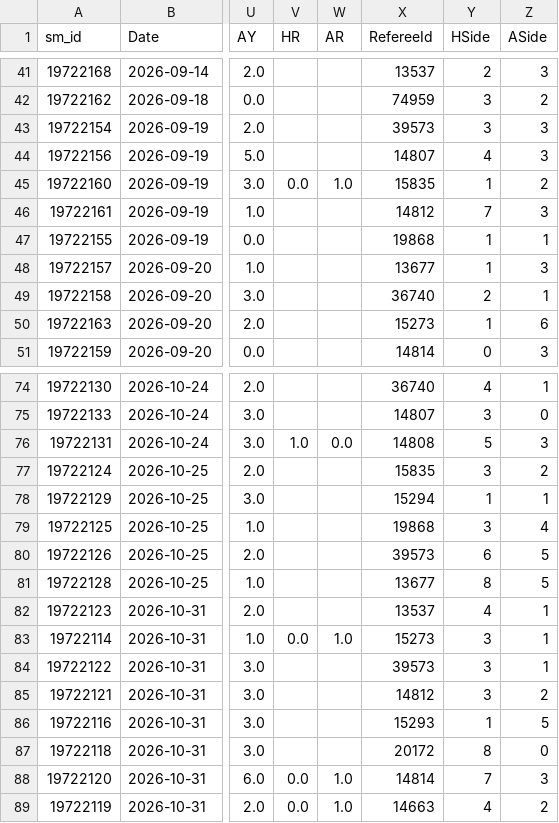
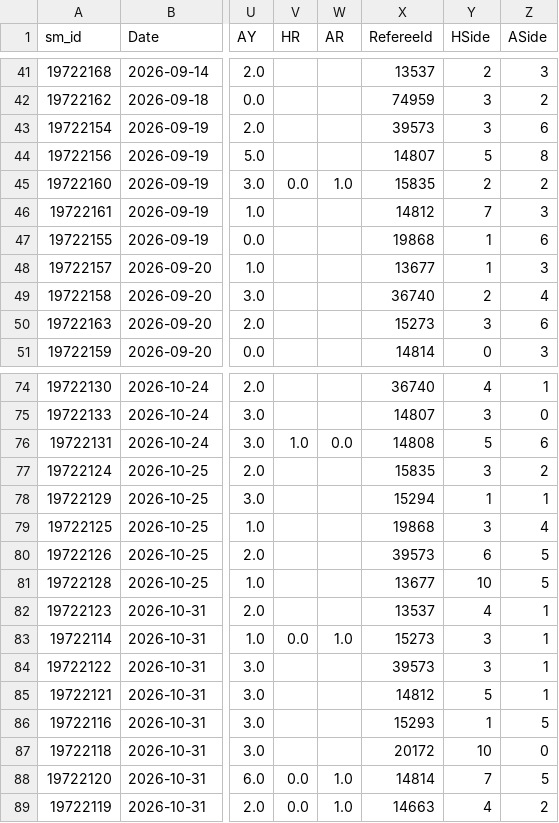
Before and after one commit to cengizhantopcu1983/futbol_tahmin-, a CSV file: data_sm/E0_2627.csv, drawn as a sheet; only a part is shown, gaps mark what is left out; the diff covers the shown part only; the diff names each change by its address in the sheet, - before the commit and + after, or states it on an @@ line.

```diff
--- a/data_sm/E0_2627.csv
+++ b/data_sm/E0_2627.csv
-Z43 (ASide): 3
+Z43 (ASide): 6
-Y44 (HSide): 4
+Y44 (HSide): 5
-Z44 (ASide): 3
+Z44 (ASide): 8
-Y45 (HSide): 1
+Y45 (HSide): 2
-Z47 (ASide): 1
+Z47 (ASide): 6
-Z49 (ASide): 1
+Z49 (ASide): 4
-Y50 (HSide): 1
+Y50 (HSide): 3
-Z76 (ASide): 3
+Z76 (ASide): 6
-Y81 (HSide): 8
+Y81 (HSide): 10
-Y85 (HSide): 3
+Y85 (HSide): 5
-Z85 (ASide): 2
+Z85 (ASide): 1
-Y87 (HSide): 8
+Y87 (HSide): 10
-Z88 (ASide): 3
+Z88 (ASide): 5
```
Also changed, not shown: 16 edited cells elsewhere in this file, data_players/E0_2627.csv, 4 other files.
